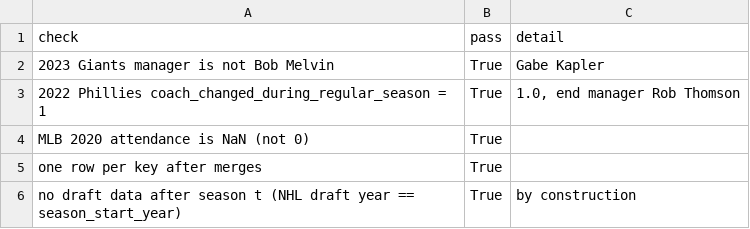
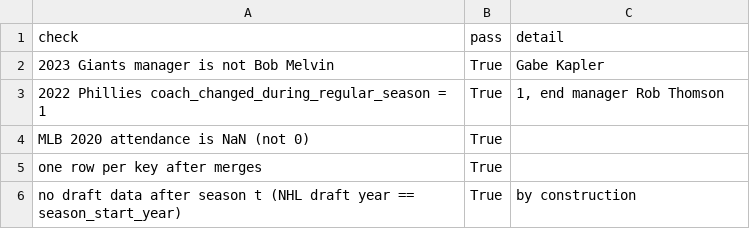
Before and after one commit to l0stpanda/doom-score, a CSV file: ADAM-DATA/reports/phase2_checks.csv, drawn as a sheet.

```diff
--- a/ADAM-DATA/reports/phase2_checks.csv
+++ b/ADAM-DATA/reports/phase2_checks.csv
@@ -2,3 +2,3 @@ check,pass,detail
 2023 Giants manager is not Bob Melvin,True,Gabe Kapler
-2022 Phillies coach_changed_during_regular_season = 1,True,"1.0, end manager Rob Thomson"
+2022 Phillies coach_changed_during_regular_season = 1,True,"1, end manager Rob Thomson"
 MLB 2020 attendance is NaN (not 0),True,
```
Also changed, not shown: ADAM-DATA/data/manual/front_office_template.csv, ADAM-DATA/reports/phase2_coverage.csv, 11 other files.
